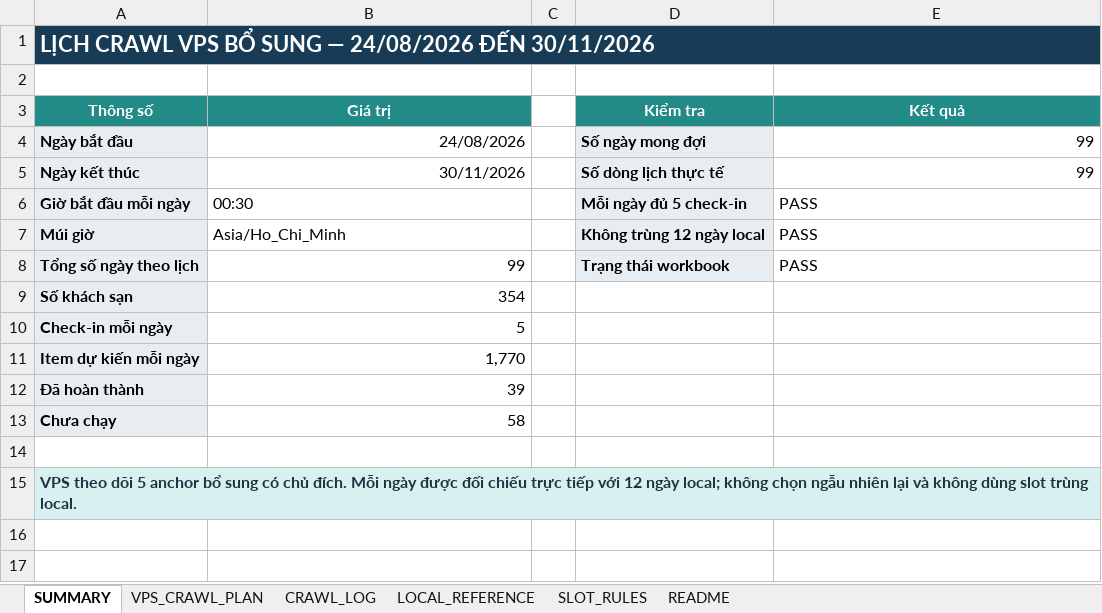
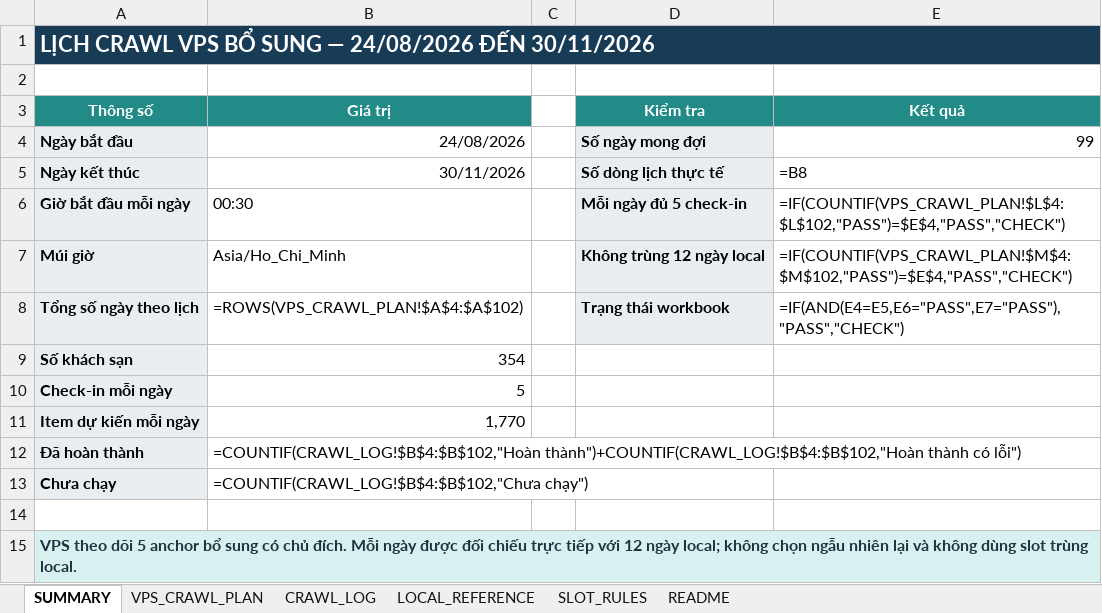
Before and after one commit to Andnm/capstone-master, an Excel workbook: outputs/vps-crawl-planner-20260823/vps_crawl_sampling_master.xlsx, sheet SUMMARY, drawn as a sheet; values as stored, in another font and other column widths than the file's, no borders; formulas without a stored value are shown as written; conditional formats not drawn; the diff names each change by its address in the sheet, - before the commit and + after, or states it on an @@ line.

Commit message:
feat: update crawl 4/10

```diff
--- a/outputs/vps-crawl-planner-20260823/vps_crawl_sampling_master.xlsx (sheet SUMMARY)
+++ b/outputs/vps-crawl-planner-20260823/vps_crawl_sampling_master.xlsx (sheet SUMMARY)
-E5 (Kết quả): 99
+E5 (Kết quả): =B8
-E6 (Kết quả): PASS
+E6 (Kết quả): =IF(COUNTIF(VPS_CRAWL_PLAN!$L$4:$L$102,"PASS")=$E$4,"PASS","CHECK")
-E7 (Kết quả): PASS
+E7 (Kết quả): =IF(COUNTIF(VPS_CRAWL_PLAN!$M$4:$M$102,"PASS")=$E$4,"PASS","CHECK")
-B8 (Giá trị): 99
+B8 (Giá trị): =ROWS(VPS_CRAWL_PLAN!$A$4:$A$102)
-E8 (Kết quả): PASS
+E8 (Kết quả): =IF(AND(E4=E5,E6="PASS",E7="PASS"),"PASS","CHECK")
-B12 (Giá trị): 39
+B12 (Giá trị): =COUNTIF(CRAWL_LOG!$B$4:$B$102,"Hoàn thành")+COUNTIF(CRAWL_LOG!$B$4:$B$102,"Hoàn thành có lỗi")
-B13 (Giá trị): 58
+B13 (Giá trị): =COUNTIF(CRAWL_LOG!$B$4:$B$102,"Chưa chạy")
```
Also changed, not shown: sheet VPS_CRAWL_PLAN, sheet CRAWL_LOG, outputs/crawl-data-planner-20260816/crawl_sampling_master.xlsx.
